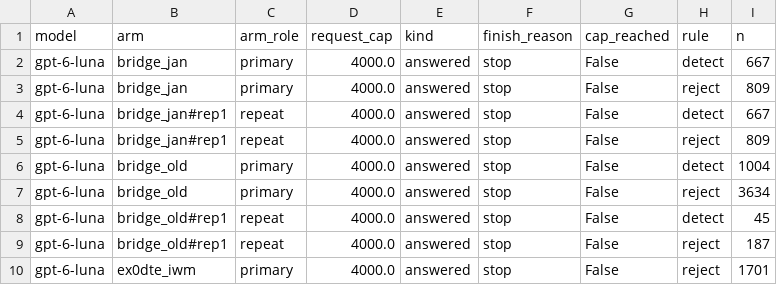
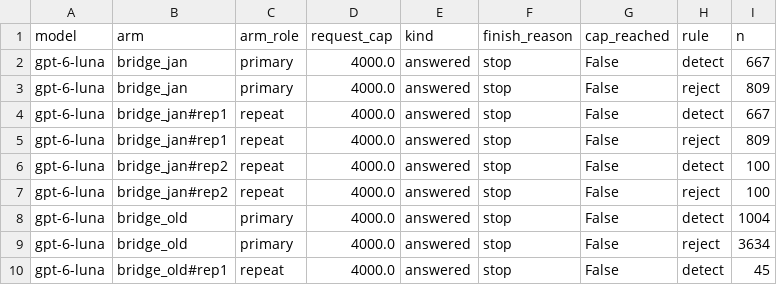
Before and after one commit to iAmGiG/gex-llm-patterns, a CSV file: docs/papers/electronics/results/unanswered_census_unanswered.csv, drawn as a sheet; only a part is shown; the shorter side is filled out with more unchanged rows.

```diff
--- a/docs/papers/electronics/results/unanswered_census_unanswered.csv
+++ b/docs/papers/electronics/results/unanswered_census_unanswered.csv
@@ -5,2 +5,4 @@ gpt-6-luna,bridge_jan#rep1,repeat,4000.0,answered,stop,False,detect,667
 gpt-6-luna,bridge_jan#rep1,repeat,4000.0,answered,stop,False,reject,809
+gpt-6-luna,bridge_jan#rep2,repeat,4000.0,answered,stop,False,detect,100
+gpt-6-luna,bridge_jan#rep2,repeat,4000.0,answered,stop,False,reject,100
 gpt-6-luna,bridge_old,primary,4000.0,answered,stop,False,detect,1004
```
Also changed, not shown: docs/papers/electronics/results/bridge_agreement.csv, docs/papers/electronics/results/detection_by_year.csv, 47 other files.
